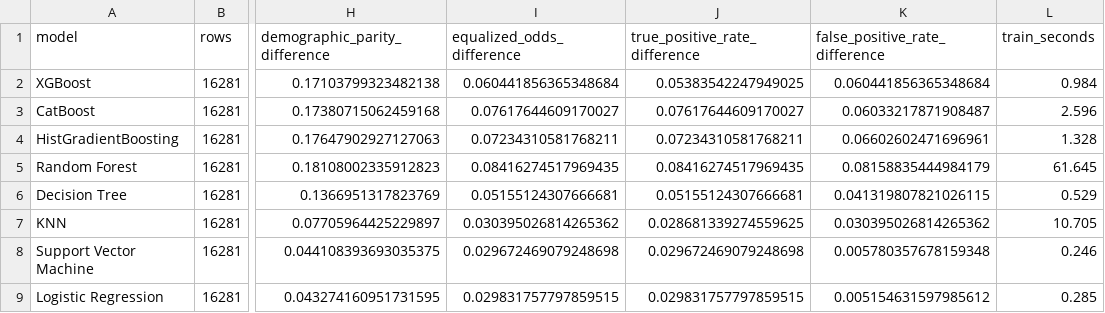
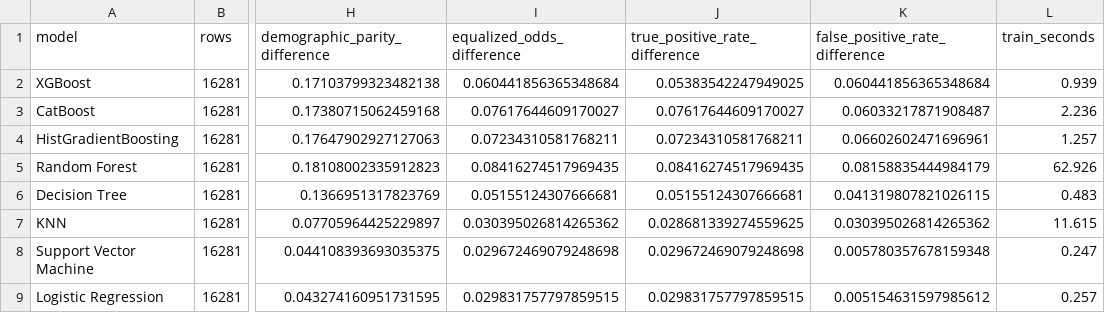
Before and after one commit to lam-thai-nguyen/Trustworthy-AI, a CSV file: data/models/classifier_comparison_with_sex/classifier_comparison.csv, drawn as a sheet; only a part is shown, gaps mark what is left out; the diff names each change by its address in the sheet, - before the commit and + after, or states it on an @@ line.

Commit message:
fix: include `sex` in `4.1. Classifier Selection`

```diff
--- a/data/models/classifier_comparison_with_sex/classifier_comparison.csv
+++ b/data/models/classifier_comparison_with_sex/classifier_comparison.csv
-L2 (train_seconds): 0.984
+L2 (train_seconds): 0.939
-L3 (train_seconds): 2.596
+L3 (train_seconds): 2.236
-L4 (train_seconds): 1.328
+L4 (train_seconds): 1.257
-L5 (train_seconds): 61.645
+L5 (train_seconds): 62.926
-L6 (train_seconds): 0.529
+L6 (train_seconds): 0.483
-L7 (train_seconds): 10.705
+L7 (train_seconds): 11.615
-L8 (train_seconds): 0.246
+L8 (train_seconds): 0.247
-L9 (train_seconds): 0.285
+L9 (train_seconds): 0.257
```
Also changed, not shown: 13 other files.
